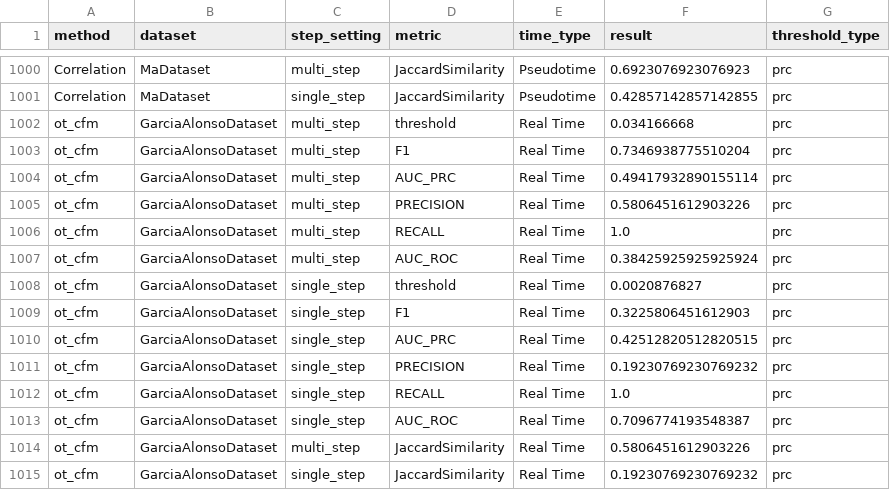
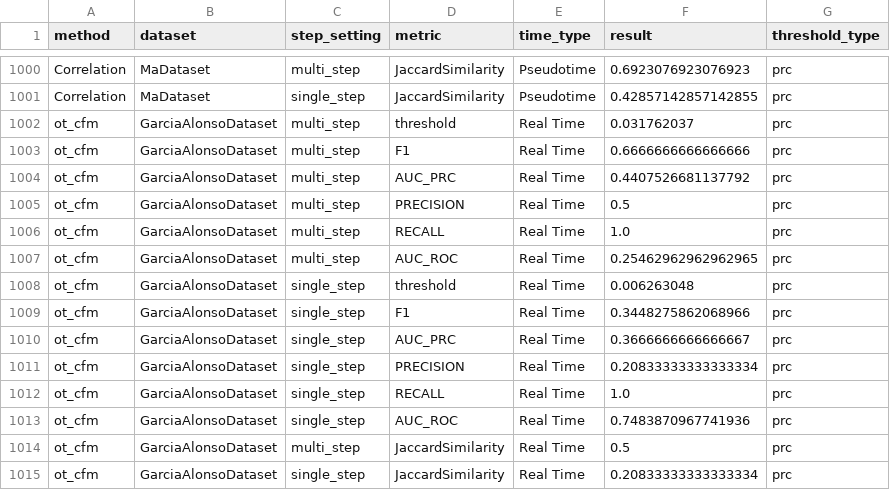
Before and after one commit to li-lab-mcgill/scTimeBench, a CSV file: assets/csv_results/graph_sim.csv, drawn as a sheet; only a part is shown, gaps mark what is left out.

```diff
--- a/assets/csv_results/graph_sim.csv
+++ b/assets/csv_results/graph_sim.csv
@@ -1001,15 +1001,15 @@ Correlation,MaDataset,multi_step,JaccardSimilarity,Pseudotime,0.6923076923076923
 Correlation,MaDataset,single_step,JaccardSimilarity,Pseudotime,0.42857142857142855,prc
-ot_cfm,GarciaAlonsoDataset,multi_step,threshold,Real Time,0.034166668,prc
-ot_cfm,GarciaAlonsoDataset,multi_step,F1,Real Time,0.7346938775510204,prc
-ot_cfm,GarciaAlonsoDataset,multi_step,AUC_PRC,Real Time,0.49417932890155114,prc
-ot_cfm,GarciaAlonsoDataset,multi_step,PRECISION,Real Time,0.5806451612903226,prc
+ot_cfm,GarciaAlonsoDataset,multi_step,threshold,Real Time,0.031762037,prc
+ot_cfm,GarciaAlonsoDataset,multi_step,F1,Real Time,0.6666666666666666,prc
+ot_cfm,GarciaAlonsoDataset,multi_step,AUC_PRC,Real Time,0.4407526681137792,prc
+ot_cfm,GarciaAlonsoDataset,multi_step,PRECISION,Real Time,0.5,prc
 ot_cfm,GarciaAlonsoDataset,multi_step,RECALL,Real Time,1.0,prc
-ot_cfm,GarciaAlonsoDataset,multi_step,AUC_ROC,Real Time,0.38425925925925924,prc
-ot_cfm,GarciaAlonsoDataset,single_step,threshold,Real Time,0.0020876827,prc
-ot_cfm,GarciaAlonsoDataset,single_step,F1,Real Time,0.3225806451612903,prc
-ot_cfm,GarciaAlonsoDataset,single_step,AUC_PRC,Real Time,0.42512820512820515,prc
-ot_cfm,GarciaAlonsoDataset,single_step,PRECISION,Real Time,0.19230769230769232,prc
+ot_cfm,GarciaAlonsoDataset,multi_step,AUC_ROC,Real Time,0.25462962962962965,prc
+ot_cfm,GarciaAlonsoDataset,single_step,threshold,Real Time,0.006263048,prc
+ot_cfm,GarciaAlonsoDataset,single_step,F1,Real Time,0.3448275862068966,prc
+ot_cfm,GarciaAlonsoDataset,single_step,AUC_PRC,Real Time,0.3666666666666667,prc
+ot_cfm,GarciaAlonsoDataset,single_step,PRECISION,Real Time,0.20833333333333334,prc
 ot_cfm,GarciaAlonsoDataset,single_step,RECALL,Real Time,1.0,prc
-ot_cfm,GarciaAlonsoDataset,single_step,AUC_ROC,Real Time,0.7096774193548387,prc
-ot_cfm,GarciaAlonsoDataset,multi_step,JaccardSimilarity,Real Time,0.5806451612903226,prc
-ot_cfm,GarciaAlonsoDataset,single_step,JaccardSimilarity,Real Time,0.19230769230769232,prc
+ot_cfm,GarciaAlonsoDataset,single_step,AUC_ROC,Real Time,0.7483870967741936,prc
+ot_cfm,GarciaAlonsoDataset,multi_step,JaccardSimilarity,Real Time,0.5,prc
+ot_cfm,GarciaAlonsoDataset,single_step,JaccardSimilarity,Real Time,0.20833333333333334,prc
```
Also changed, not shown: assets/csv_results/gex_pred.csv, 1 other file.
